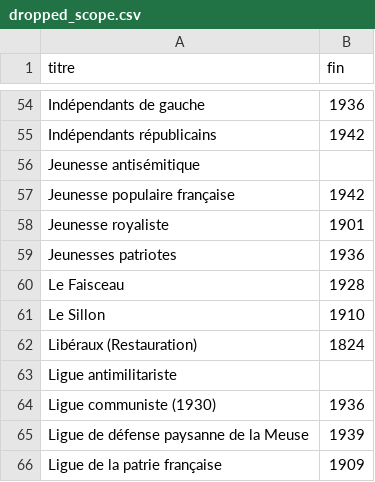
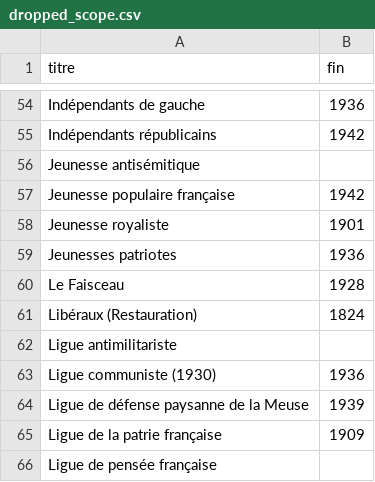
Before and after one commit to floSa/Genealogie-Partis-France, a CSV file: data/review/dropped_scope.csv, drawn as a sheet; only a part is shown, gaps mark what is left out; the shorter side is filled out with more unchanged rows; the diff names each change by its address in the sheet, - before the commit and + after, or states it on an @@ line.

```diff
--- a/data/review/dropped_scope.csv
+++ b/data/review/dropped_scope.csv
-row 61: Le Sillon | 1910
```
Also changed, not shown: data/graph/organisations.csv, data/review/anomalies.csv, 14 other files.
